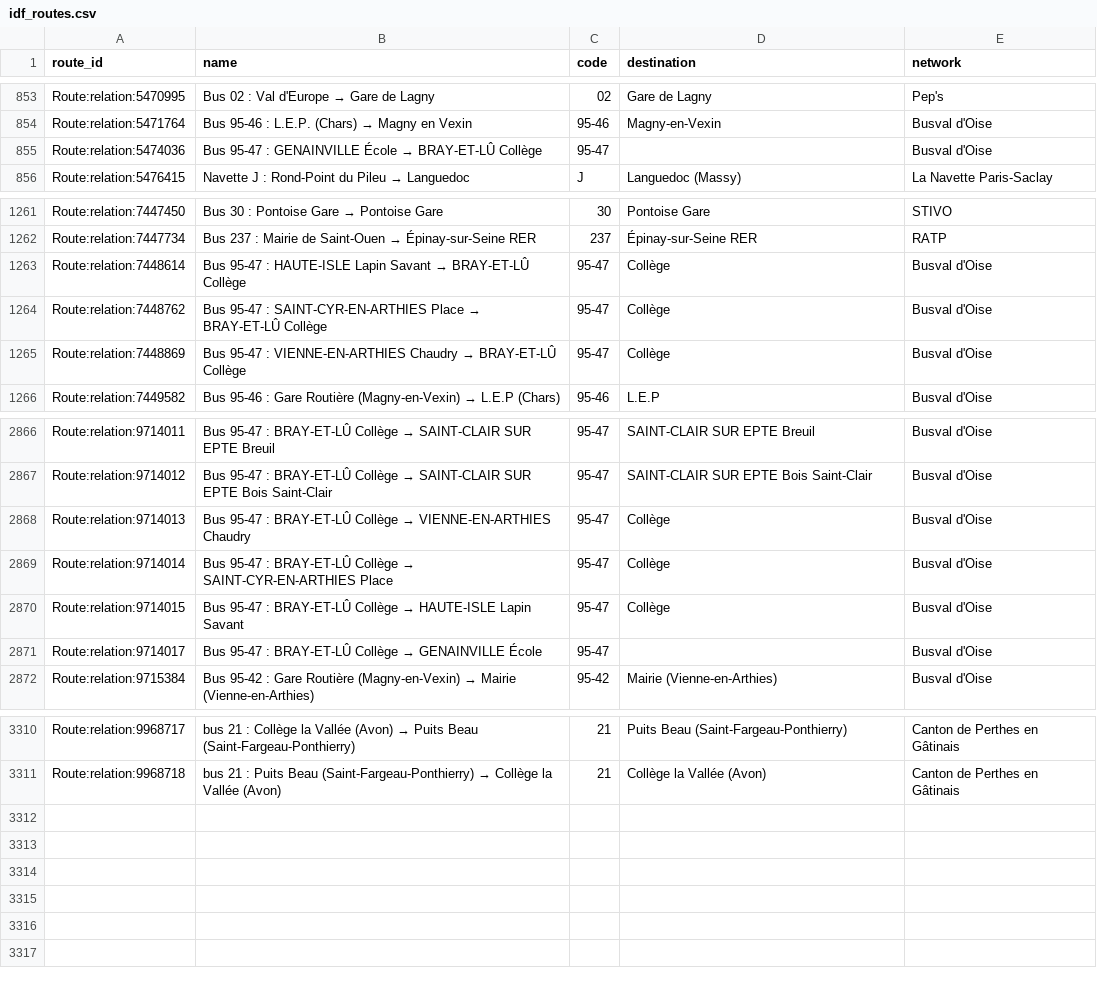
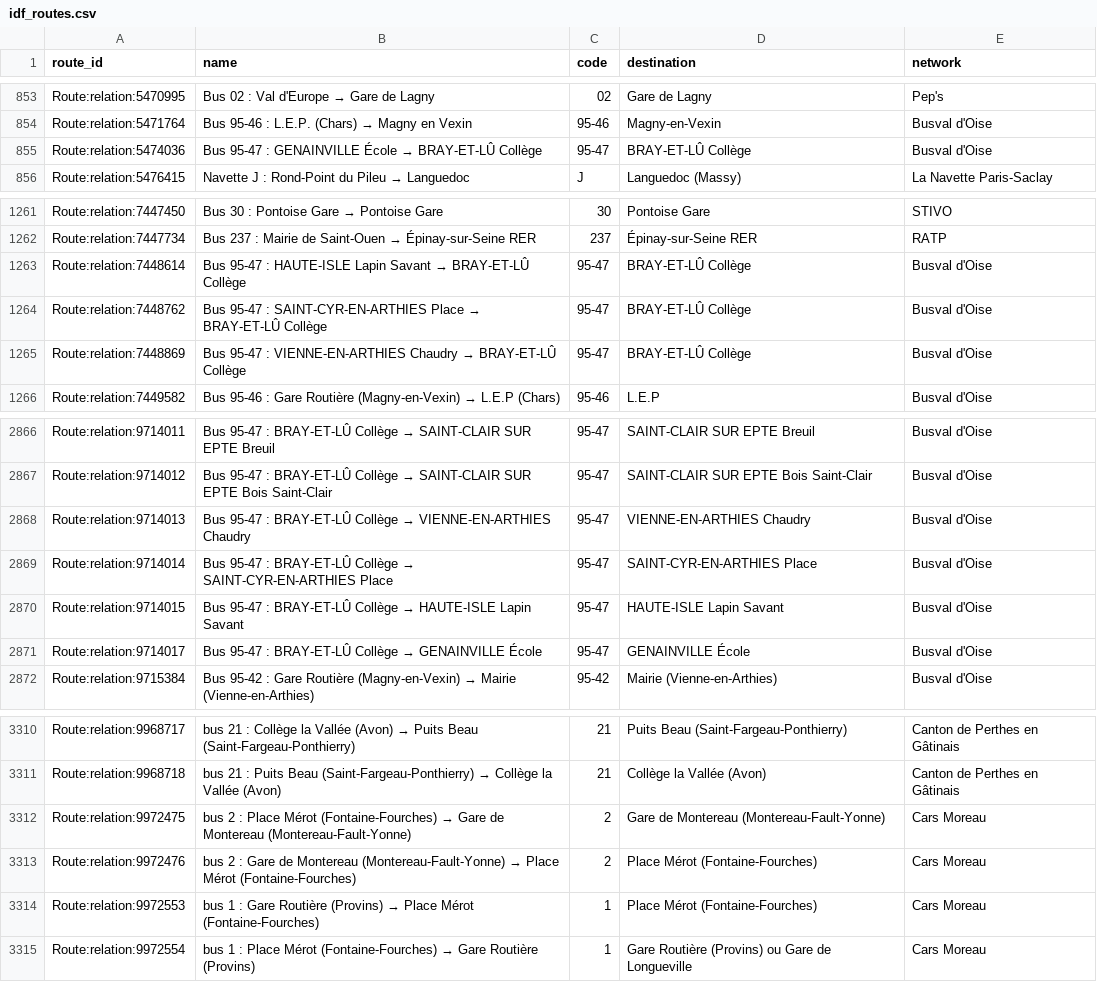
Before and after one commit to Jungle-Bus/ref-fr-STIF, a CSV file: data/idf_routes.csv, drawn as a sheet; only a part is shown, gaps mark what is left out.

```diff
--- a/data/idf_routes.csv
+++ b/data/idf_routes.csv
@@ -854,3 +854,3 @@ Route:relation:5470995,Bus 02 : Val d'Europe → Gare de Lagny,02,Gare de Lagny,
 Route:relation:5471764,Bus 95-46 : L.E.P. (Chars) → Magny en Vexin,95-46,Magny-en-Vexin,Busval d'Oise
-Route:relation:5474036,Bus 95-47 : GENAINVILLE École → BRAY-ET-LÛ Collège,95-47,,Busval d'Oise
+Route:relation:5474036,Bus 95-47 : GENAINVILLE École → BRAY-ET-LÛ Collège,95-47,BRAY-ET-LÛ Collège,Busval d'Oise
 Route:relation:5476415,Navette J : Rond-Point du Pileu → Languedoc,J,Languedoc (Massy),La Navette Paris-Saclay
@@ -1262,5 +1262,5 @@ Route:relation:7447450,Bus 30 : Pontoise Gare → Pontoise Gare,30,Pontoise Gare
 Route:relation:7447734,Bus 237 : Mairie de Saint-Ouen → Épinay-sur-Seine RER,237,Épinay-sur-Seine RER,RATP
-Route:relation:7448614,Bus 95-47 : HAUTE-ISLE Lapin Savant → BRAY-ET-LÛ Collège,95-47,Collège,Busval d'Oise
-Route:relation:7448762,Bus 95-47 : SAINT-CYR-EN-ARTHIES Place → BRAY-ET-LÛ Collège,95-47,Collège,Busval d'Oise
-Route:relation:7448869,Bus 95-47 : VIENNE-EN-ARTHIES Chaudry → BRAY-ET-LÛ Collège,95-47,Collège,Busval d'Oise
+Route:relation:7448614,Bus 95-47 : HAUTE-ISLE Lapin Savant → BRAY-ET-LÛ Collège,95-47,BRAY-ET-LÛ Collège,Busval d'Oise
+Route:relation:7448762,Bus 95-47 : SAINT-CYR-EN-ARTHIES Place → BRAY-ET-LÛ Collège,95-47,BRAY-ET-LÛ Collège,Busval d'Oise
+Route:relation:7448869,Bus 95-47 : VIENNE-EN-ARTHIES Chaudry → BRAY-ET-LÛ Collège,95-47,BRAY-ET-LÛ Collège,Busval d'Oise
 Route:relation:7449582,Bus 95-46 : Gare Routière (Magny-en-Vexin) → L.E.P (Chars),95-46,L.E.P,Busval d'Oise
@@ -2867,6 +2867,6 @@ Route:relation:9714011,Bus 95-47 : BRAY-ET-LÛ Collège → SAINT-CLAIR SUR EPTE
 Route:relation:9714012,Bus 95-47 : BRAY-ET-LÛ Collège → SAINT-CLAIR SUR EPTE Bois Saint-Clair,95-47,SAINT-CLAIR SUR EPTE Bois Saint-Clair,Busval d'Oise
-Route:relation:9714013,Bus 95-47 : BRAY-ET-LÛ Collège → VIENNE-EN-ARTHIES Chaudry,95-47,Collège,Busval d'Oise
-Route:relation:9714014,Bus 95-47 : BRAY-ET-LÛ Collège → SAINT-CYR-EN-ARTHIES Place,95-47,Collège,Busval d'Oise
-Route:relation:9714015,Bus 95-47 : BRAY-ET-LÛ Collège → HAUTE-ISLE Lapin Savant,95-47,Collège,Busval d'Oise
-Route:relation:9714017,Bus 95-47 : BRAY-ET-LÛ Collège → GENAINVILLE École,95-47,,Busval d'Oise
+Route:relation:9714013,Bus 95-47 : BRAY-ET-LÛ Collège → VIENNE-EN-ARTHIES Chaudry,95-47,VIENNE-EN-ARTHIES Chaudry,Busval d'Oise
+Route:relation:9714014,Bus 95-47 : BRAY-ET-LÛ Collège → SAINT-CYR-EN-ARTHIES Place,95-47,SAINT-CYR-EN-ARTHIES Place,Busval d'Oise
+Route:relation:9714015,Bus 95-47 : BRAY-ET-LÛ Collège → HAUTE-ISLE Lapin Savant,95-47,HAUTE-ISLE Lapin Savant,Busval d'Oise
+Route:relation:9714017,Bus 95-47 : BRAY-ET-LÛ Collège → GENAINVILLE École,95-47,GENAINVILLE École,Busval d'Oise
 Route:relation:9715384,Bus 95-42 : Gare Routière (Magny-en-Vexin) → Mairie (Vienne-en-Arthies),95-42,Mairie (Vienne-en-Arthies),Busval d'Oise
@@ -3311 +3311,5 @@ Route:relation:9968717,bus 21 : Collège la Vallée (Avon) → Puits Beau (Saint
 Route:relation:9968718,bus 21 : Puits Beau (Saint-Fargeau-Ponthierry) → Collège la Vallée (Avon),21,Collège la Vallée (Avon),Canton de Perthes en Gâtinais
+Route:relation:9972475,bus 2 : Place Mérot (Fontaine-Fourches) → Gare de Montereau (Montereau-Fault-Yonne),2,Gare de Montereau (Montereau-Fault-Yonne),Cars Moreau
+Route:relation:9972476,bus 2 : Gare de Montereau (Montereau-Fault-Yonne) → Place Mérot (Fontaine-Fourches),2,Place Mérot (Fontaine-Fourches),Cars Moreau
+Route:relation:9972553,bus 1 : Gare Routière (Provins) → Place Mérot (Fontaine-Fourches),1,Place Mérot (Fontaine-Fourches),Cars Moreau
+Route:relation:9972554,bus 1 : Place Mérot (Fontaine-Fourches) → Gare Routière (Provins),1,Gare Routière (Provins) ou Gare de Longueville,Cars Moreau
```
Also changed, not shown: data/lignes.csv, data/osm_lines_with_shape.csv, 4 other files.
